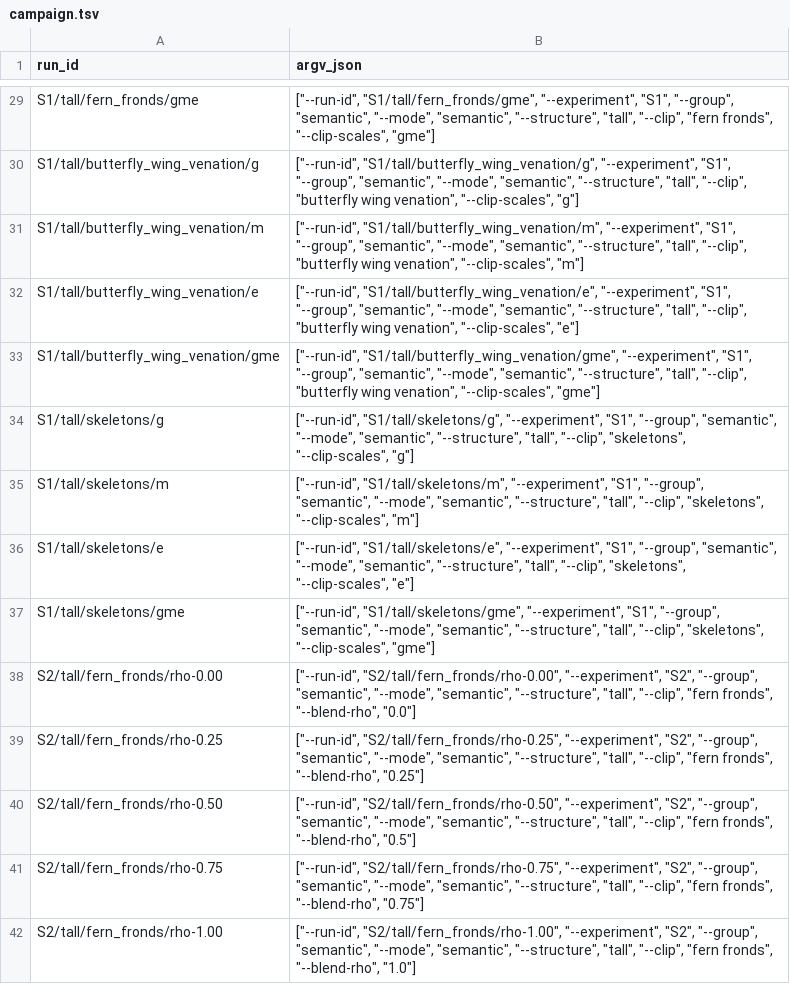
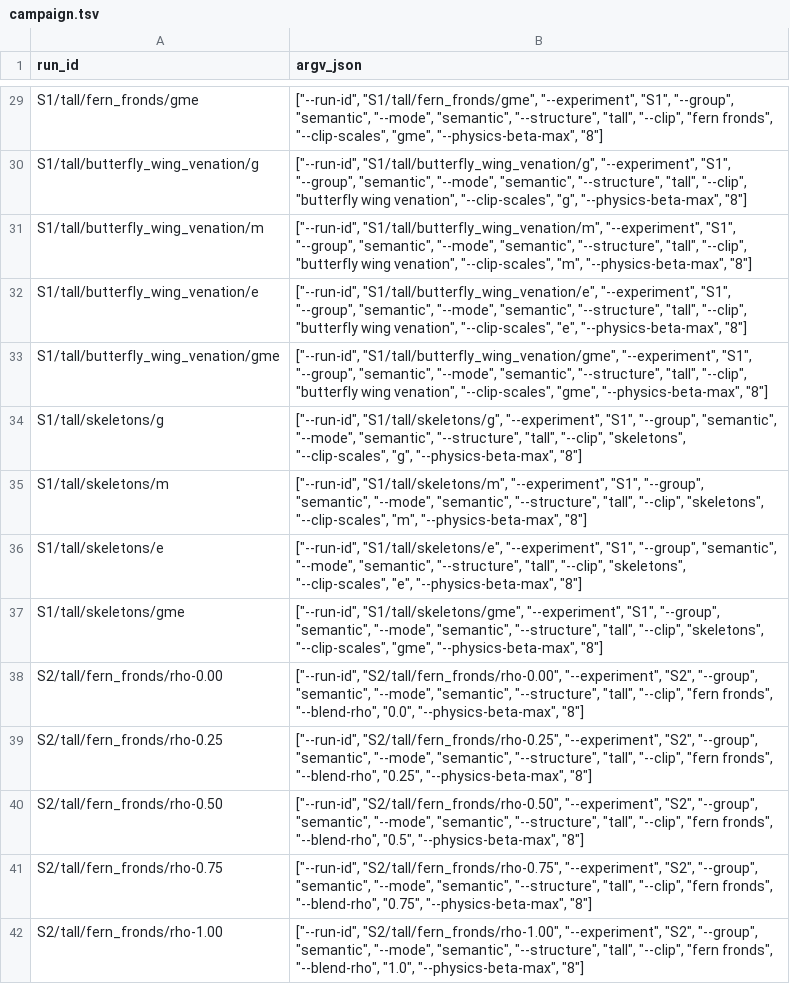
Before and after one commit to natashahirt/semantopology_prod, a TSV file: slurm/campaign.tsv, drawn as a sheet; only a part is shown, gaps mark what is left out; the diff covers the shown part only; the diff names each change by its address in the sheet, - before the commit and + after, or states it on an @@ line.

```diff
--- a/slurm/campaign.tsv
+++ b/slurm/campaign.tsv
-B29 (argv_json): …fronds", "--clip-scales", "gme"]
+B29 (argv_json): …fronds", "--clip-scales", "gme", "--physics-beta-max", "8"]
-B30 (argv_json): …venation", "--clip-scales", "g"]
+B30 (argv_json): …venation", "--clip-scales", "g", "--physics-beta-max", "8"]
-B31 (argv_json): …venation", "--clip-scales", "m"]
+B31 (argv_json): …venation", "--clip-scales", "m", "--physics-beta-max", "8"]
-B32 (argv_json): …venation", "--clip-scales", "e"]
+B32 (argv_json): …venation", "--clip-scales", "e", "--physics-beta-max", "8"]
-B33 (argv_json): …venation", "--clip-scales", "gme"]
+B33 (argv_json): …venation", "--clip-scales", "gme", "--physics-beta-max", "8"]
-B34 (argv_json): …"skeletons", "--clip-scales", "g"]
+B34 (argv_json): …"skeletons", "--clip-scales", "g", "--physics-beta-max", "8"]
-B35 (argv_json): …"skeletons", "--clip-scales", "m"]
+B35 (argv_json): …"skeletons", "--clip-scales", "m", "--physics-beta-max", "8"]
-B36 (argv_json): …"skeletons", "--clip-scales", "e"]
+B36 (argv_json): …"skeletons", "--clip-scales", "e", "--physics-beta-max", "8"]
-B37 (argv_json): …"skeletons", "--clip-scales", "gme"]
+B37 (argv_json): …"skeletons", "--clip-scales", "gme", "--physics-beta-max", "8"]
-B38 (argv_json): …fronds", "--blend-rho", "0.0"]
+B38 (argv_json): …fronds", "--blend-rho", "0.0", "--physics-beta-max", "8"]
-B39 (argv_json): …fronds", "--blend-rho", "0.25"]
+B39 (argv_json): …fronds", "--blend-rho", "0.25", "--physics-beta-max", "8"]
-B40 (argv_json): …fronds", "--blend-rho", "0.5"]
+B40 (argv_json): …fronds", "--blend-rho", "0.5", "--physics-beta-max", "8"]
-B41 (argv_json): …fronds", "--blend-rho", "0.75"]
+B41 (argv_json): …fronds", "--blend-rho", "0.75", "--physics-beta-max", "8"]
-B42 (argv_json): …fronds", "--blend-rho", "1.0"]
+B42 (argv_json): …fronds", "--blend-rho", "1.0", "--physics-beta-max", "8"]
```
Also changed, not shown: 95 edited cells elsewhere in this file, 3 other files.
